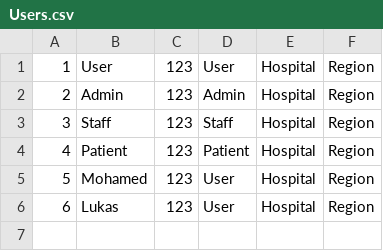
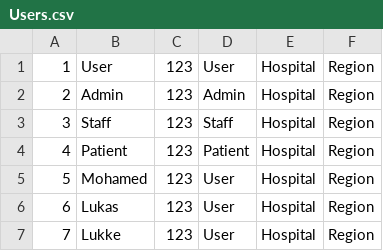
Before and after one commit to LukWen-Ill/Projektuppgift---Health-Care-System, a CSV file: Data/Users.csv, drawn as a sheet.

Commit message:
Working on permissions, commited minor changes. Pulling Admin menu Minor Changes: Changed target ID to active user for relevant permissions Bugfixes: Active user => user

```diff
--- a/Data/Users.csv
+++ b/Data/Users.csv
@@ -6 +6,2 @@
 6,Lukas,123,User,Hospital,Region
+7,Lukke,123,User,Hospital,Region
```
Also changed, not shown: 4 other files.
